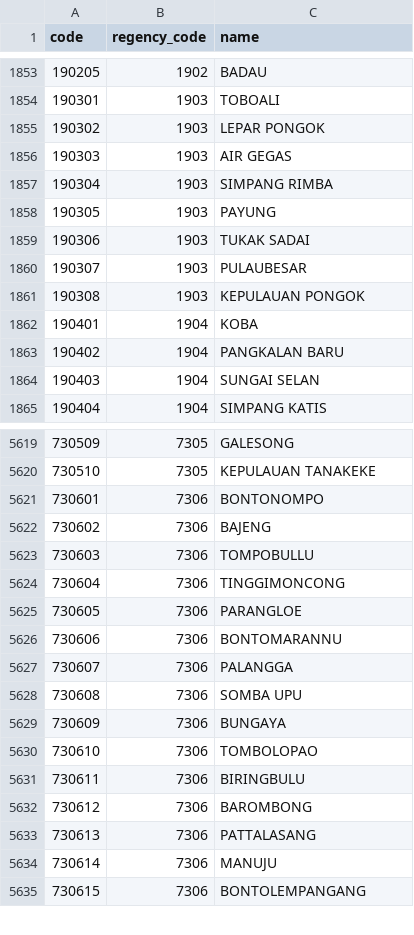
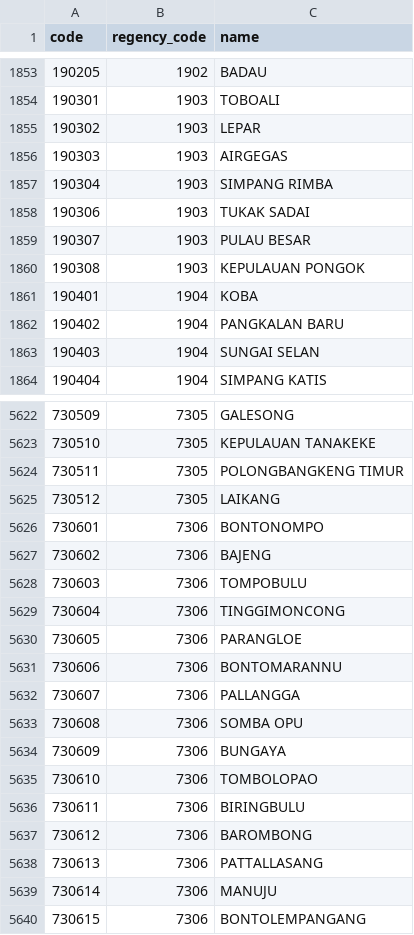
Before and after one commit to fityannugroho/idn-area-data, a CSV file: data/districts.csv, drawn as a sheet; only a part is shown, gaps mark what is left out; the diff covers the shown part only.

Commit message:
Update districts 2022 (#18)
* rename some districts in province 11
* rename some districts in province 12
* rename some districts in province 13
* rename some districts in province 15
* rename some districts in province 16
* rename some districts in province 17
* rename some districts in province 18
* rename some districts in province 19
* add some districts in province 21
* rename some districts in province 32
* rename some districts in province 33
* rename some districts in province 35
* rename some districts in province 36
* rename some districts in provinces 51 and 53
* rename some districts in provinces 62 and 64
* rename and add some districts in provinces 71 and 73
* rename some districts in provinces 74, 75, and 76
* rename some districts in province 81
* add a district in province 91
* rename some districts in province 95

Based on REF-2022-2

```diff
--- a/data/districts.csv
+++ b/data/districts.csv
@@ -1854,8 +1854,7 @@ code,regency_code,name
 190301,1903,TOBOALI
-190302,1903,LEPAR PONGOK
-190303,1903,AIR GEGAS
+190302,1903,LEPAR
+190303,1903,AIRGEGAS
 190304,1903,SIMPANG RIMBA
-190305,1903,PAYUNG
 190306,1903,TUKAK SADAI
-190307,1903,PULAUBESAR
+190307,1903,PULAU BESAR
 190308,1903,KEPULAUAN PONGOK
@@ -5620,5 +5623,7 @@ code,regency_code,name
 730510,7305,KEPULAUAN TANAKEKE
+730511,7305,POLONGBANGKENG TIMUR
+730512,7305,LAIKANG
 730601,7306,BONTONOMPO
 730602,7306,BAJENG
-730603,7306,TOMPOBULLU
+730603,7306,TOMPOBULU
 730604,7306,TINGGIMONCONG
@@ -5626,4 +5631,4 @@ code,regency_code,name
 730606,7306,BONTOMARANNU
-730607,7306,PALANGGA
-730608,7306,SOMBA UPU
+730607,7306,PALLANGGA
+730608,7306,SOMBA OPU
 730609,7306,BUNGAYA
@@ -5632,3 +5637,3 @@ code,regency_code,name
 730612,7306,BAROMBONG
-730613,7306,PATTALASANG
+730613,7306,PATTALLASANG
 730614,7306,MANUJU
```
Also changed, not shown: 6 added rows and 72 edited cells elsewhere in this file.
